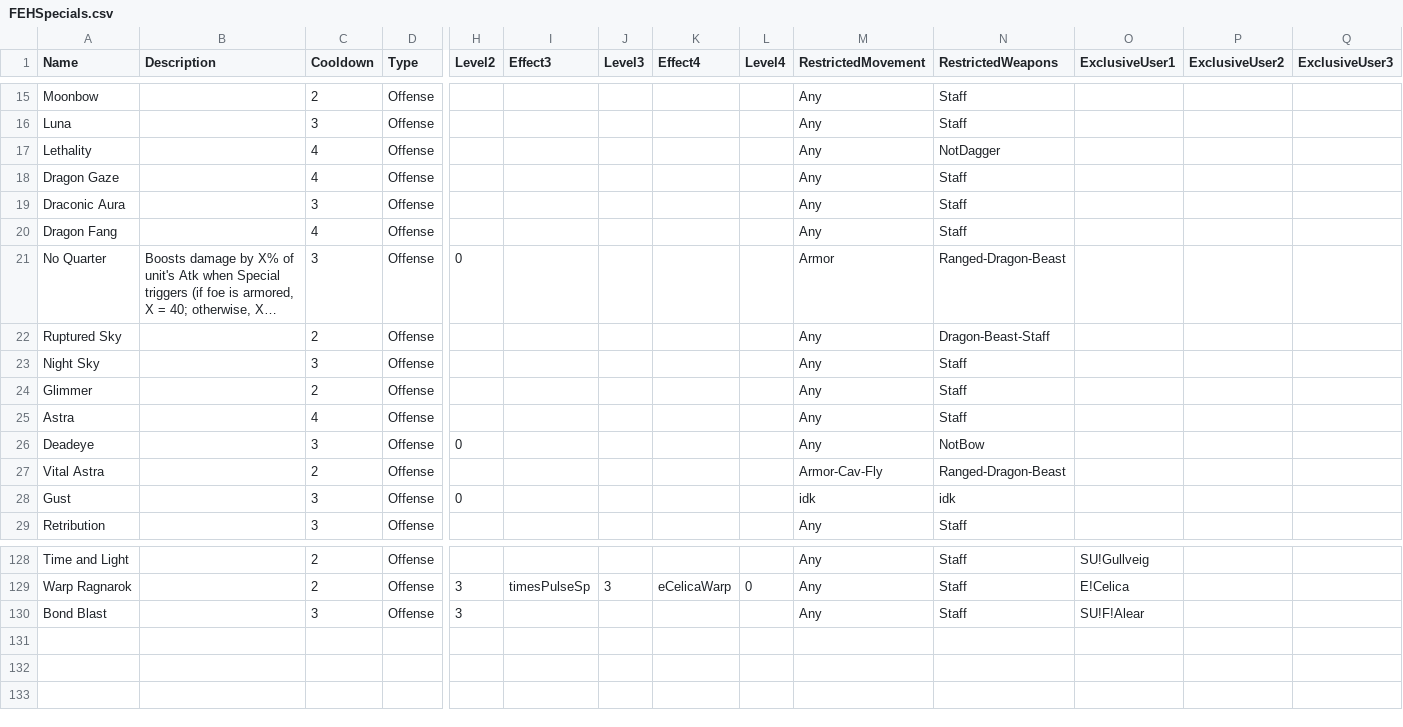
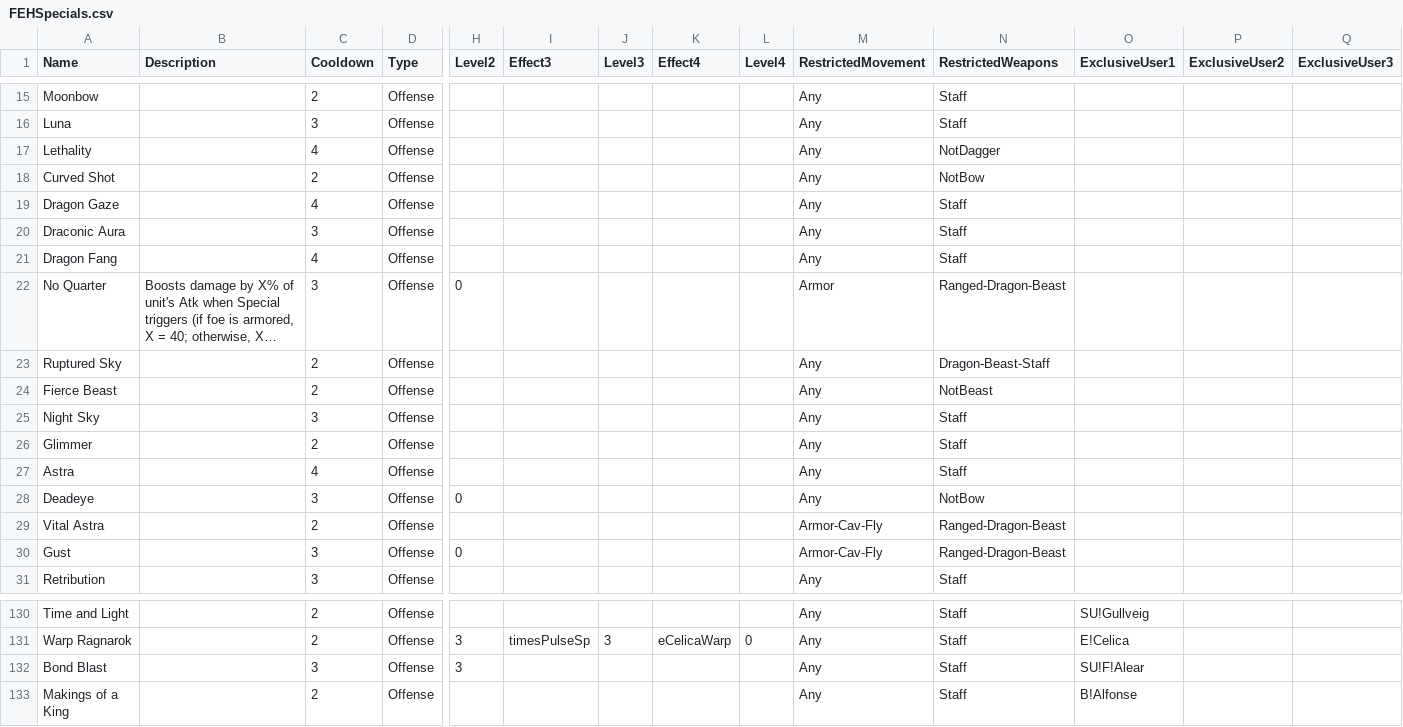
Before and after one commit to EtDet/RATA-Public, a CSV file: FEHSimulation/FEHSpecials.csv, drawn as a sheet; only a part is shown, gaps mark what is left out; long unchanged cells end in …; addresses are those after the commit; rows hold the shown columns only; the diff names each change by its address in the sheet, - before the commit and + after, or states it on an @@ line.

```diff
--- a/FEHSimulation/FEHSpecials.csv
+++ b/FEHSimulation/FEHSpecials.csv
+row 18: Curved Shot |  | 2 | Offense |  |  |  |  |  | Any | NotBow
+row 24: Fierce Beast |  | 2 | Offense |  |  |  |  |  | Any | NotBeast
-M30 (RestrictedMovement): idk
+M30 (RestrictedMovement): Armor-Cav-Fly
-N30 (RestrictedWeapons): idk
+N30 (RestrictedWeapons): Ranged-Dragon-Beast
+row 133: Makings of a King |  | 2 | Offense |  |  |  |  |  | Any | Staff | B!Alfonse
```
Also changed, not shown: FEHSimulation/FEHstats.csv, 8 other files.
